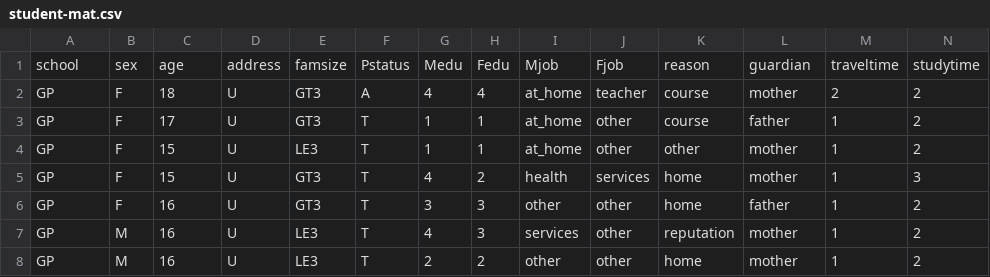
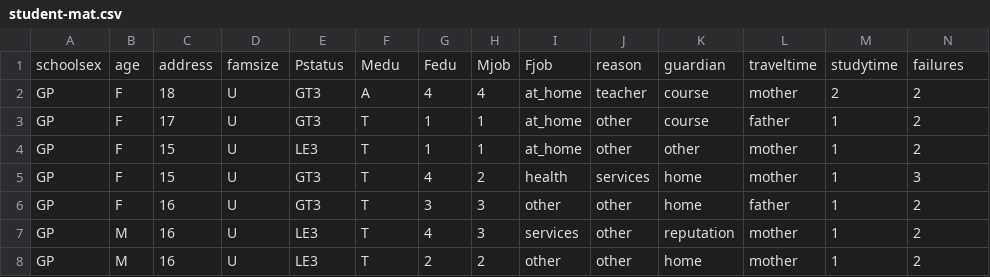
Before and after one commit to texaschoco/DataScienceClass, a CSV file: student-mat.csv, drawn as a sheet; only a part is shown; removed rows and columns are numbered as before the commit, all else as after; rows hold the shown columns only; the diff names each change by its address in the sheet, - before the commit and + after, or states it on an @@ line.

Commit message:
Update student-mat.csv

```diff
--- a/student-mat.csv
+++ b/student-mat.csv
-row 1: school | sex | age | address | famsize | Pstatus | Medu | Fedu | Mjob | Fjob | reason | guardian | traveltime | studytime
+row 1: schoolsex | age | address | famsize | Pstatus | Medu | Fedu | Mjob | Fjob | reason | guardian | traveltime | studytime | failures
```
